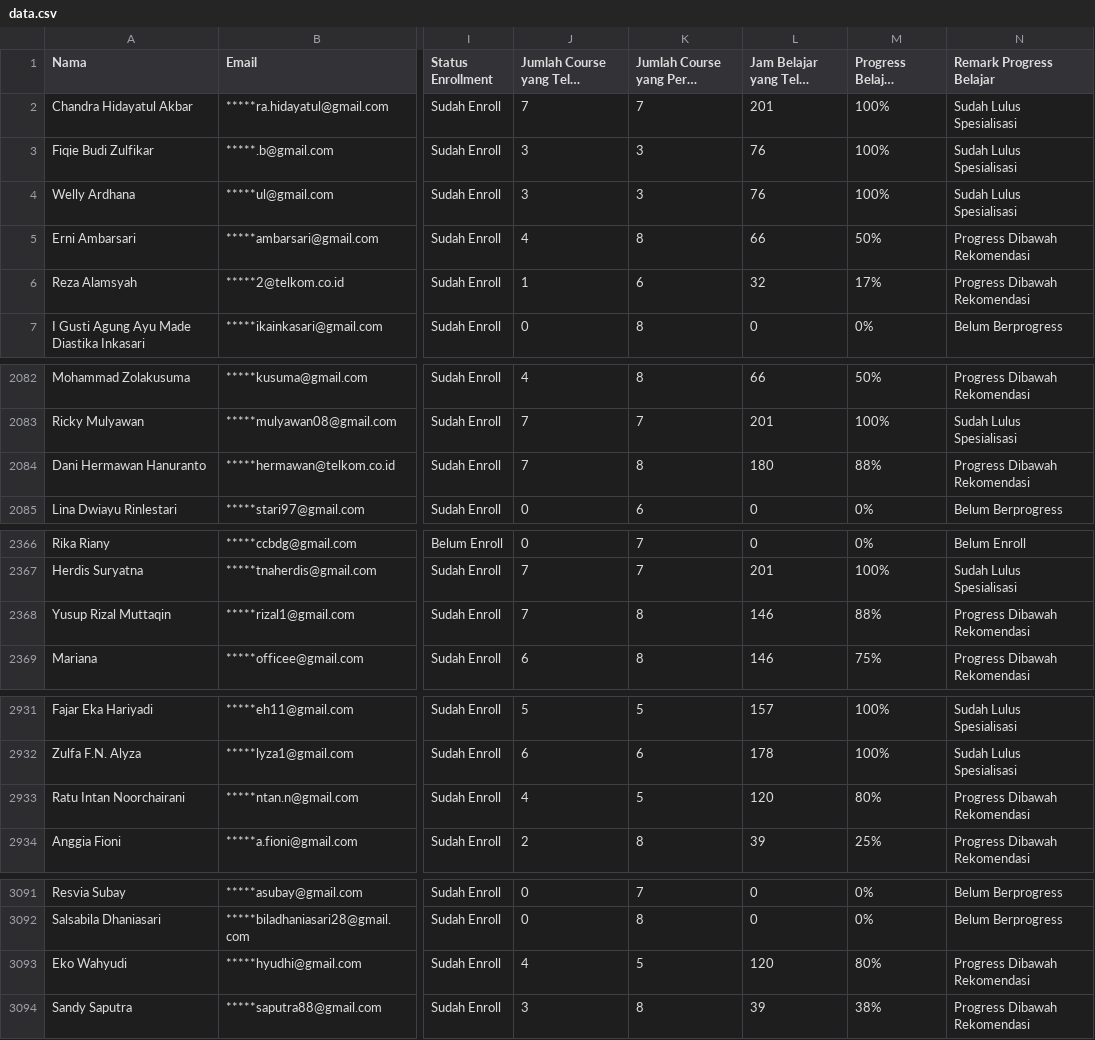
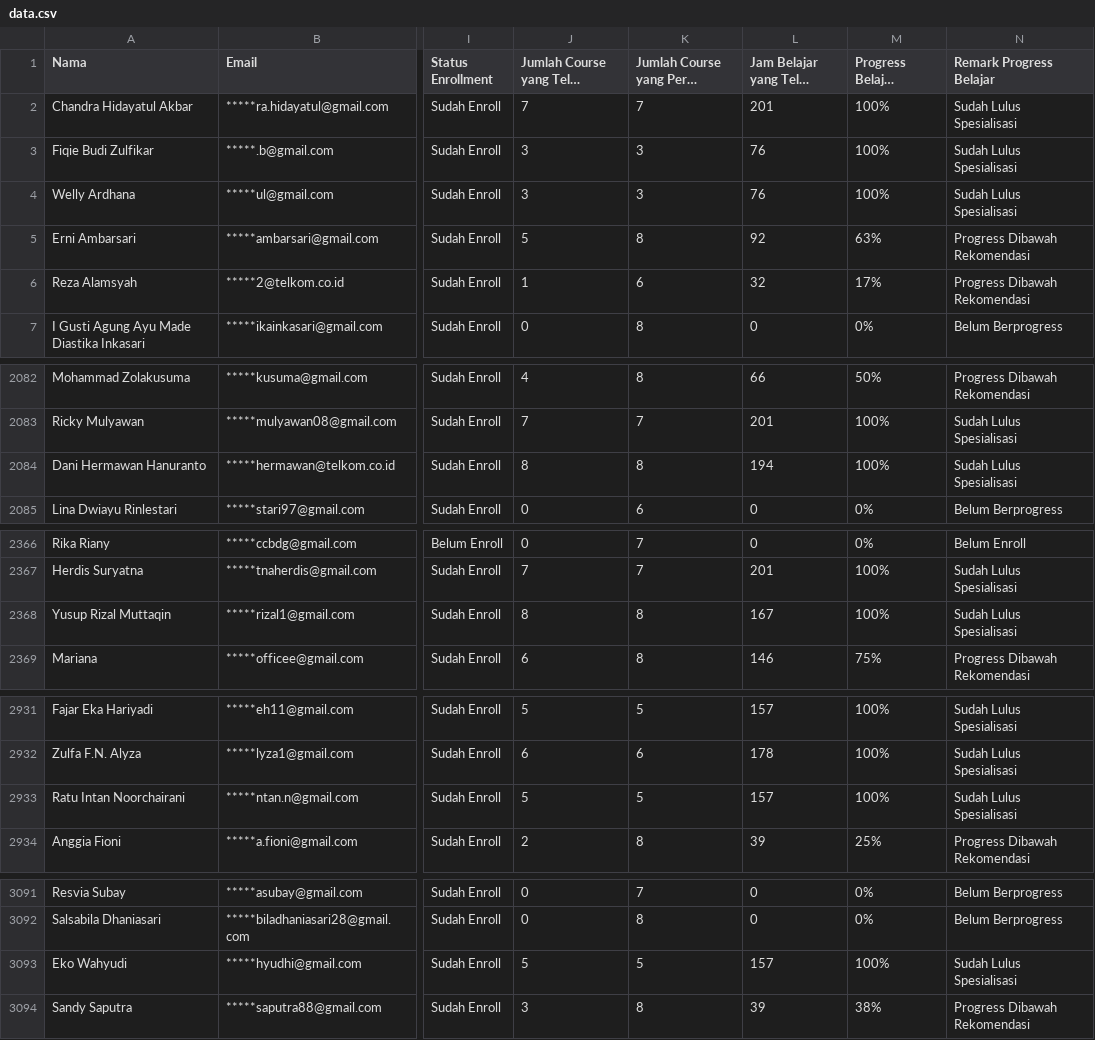
Before and after one commit to anggoro-yn/GCCxTelkom2024B2, a CSV file: data.csv, drawn as a sheet; only a part is shown, gaps mark what is left out; long unchanged cells end in …; the diff covers the shown part only; the diff names each change by its address in the sheet, - before the commit and + after, or states it on an @@ line.

```diff
--- a/data.csv
+++ b/data.csv
-J5: 4
+J5: 5
-L5 (Jam Belajar yang Telah Tercapai): 66
+L5 (Jam Belajar yang Telah Tercapai): 92
-M5 (Progress Belajar Percentage): 50%
+M5 (Progress Belajar Percentage): 63%
-J2084: 7
+J2084: 8
-L2084 (Jam Belajar yang Telah Tercapai): 180
+L2084 (Jam Belajar yang Telah Tercapai): 194
-M2084 (Progress Belajar Percentage): 88%
+M2084 (Progress Belajar Percentage): 100%
-N2084 (Remark Progress Belajar): Progress Dibawah Rekomendasi
+N2084 (Remark Progress Belajar): Sudah Lulus Spesialisasi
-J2368: 7
+J2368: 8
-L2368 (Jam Belajar yang Telah Tercapai): 146
+L2368 (Jam Belajar yang Telah Tercapai): 167
-M2368 (Progress Belajar Percentage): 88%
+M2368 (Progress Belajar Percentage): 100%
-N2368 (Remark Progress Belajar): Progress Dibawah Rekomendasi
+N2368 (Remark Progress Belajar): Sudah Lulus Spesialisasi
-J2933: 4
+J2933: 5
-L2933 (Jam Belajar yang Telah Tercapai): 120
+L2933 (Jam Belajar yang Telah Tercapai): 157
-M2933 (Progress Belajar Percentage): 80%
+M2933 (Progress Belajar Percentage): 100%
-N2933 (Remark Progress Belajar): Progress Dibawah Rekomendasi
+N2933 (Remark Progress Belajar): Sudah Lulus Spesialisasi
-J3093: 4
+J3093: 5
-L3093 (Jam Belajar yang Telah Tercapai): 120
+L3093 (Jam Belajar yang Telah Tercapai): 157
-M3093 (Progress Belajar Percentage): 80%
+M3093 (Progress Belajar Percentage): 100%
-N3093 (Remark Progress Belajar): Progress Dibawah Rekomendasi
+N3093 (Remark Progress Belajar): Sudah Lulus Spesialisasi
```
Also changed, not shown: 74 edited cells elsewhere in this file.
